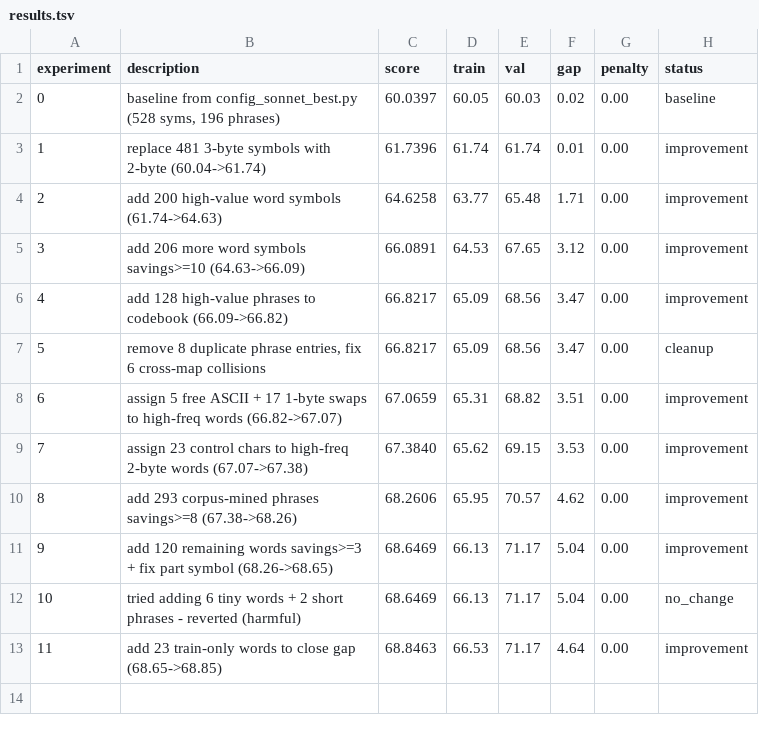
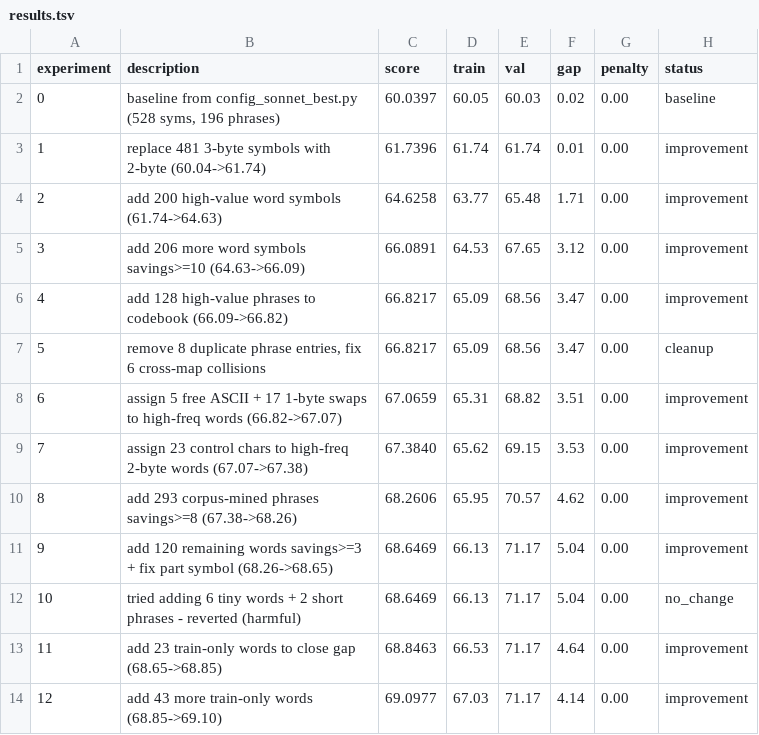
Before and after one commit to Lezzur/hlc, a TSV file: autoresearch/results.tsv, drawn as a sheet; the diff names each change by its address in the sheet, - before the commit and + after, or states it on an @@ line.

```diff
--- a/autoresearch/results.tsv
+++ b/autoresearch/results.tsv
+row 14: 12 | add 43 more train-only words (68.85->69.10) | 69.0977 | 67.03 | 71.17 | 4.14 | 0.00 | improvement
```
Also changed, not shown: 1 other file.
